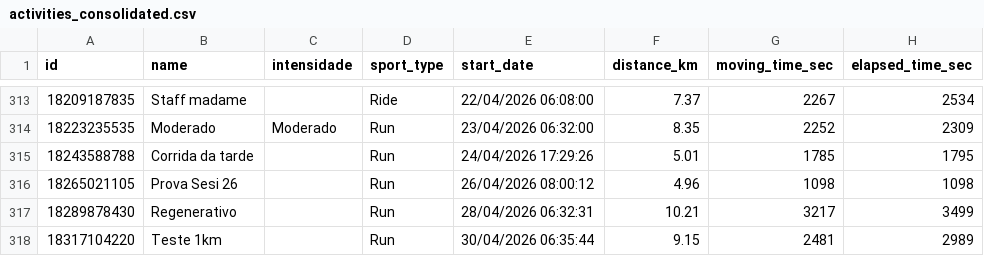
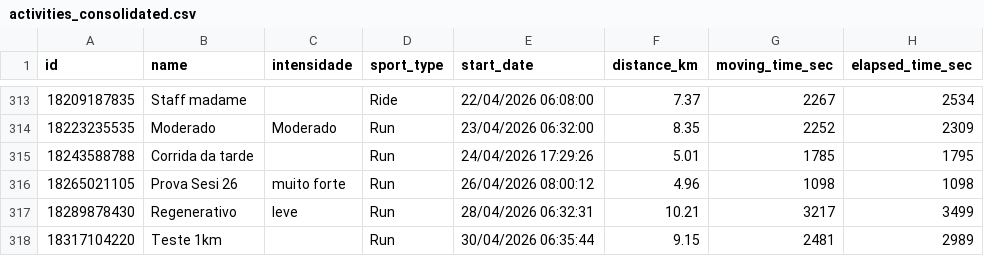
Before and after one commit to alvesisrael/StreamStrava, a CSV file: data/processed/activities_consolidated.csv, drawn as a sheet; only a part is shown, gaps mark what is left out; the diff names each change by its address in the sheet, - before the commit and + after, or states it on an @@ line.

Commit message:
Update activities_consolidated.csv with new entries

```diff
--- a/data/processed/activities_consolidated.csv
+++ b/data/processed/activities_consolidated.csv
-C316 (intensidade): (empty)
+C316 (intensidade): muito forte
-C317 (intensidade): (empty)
+C317 (intensidade): leve
```
